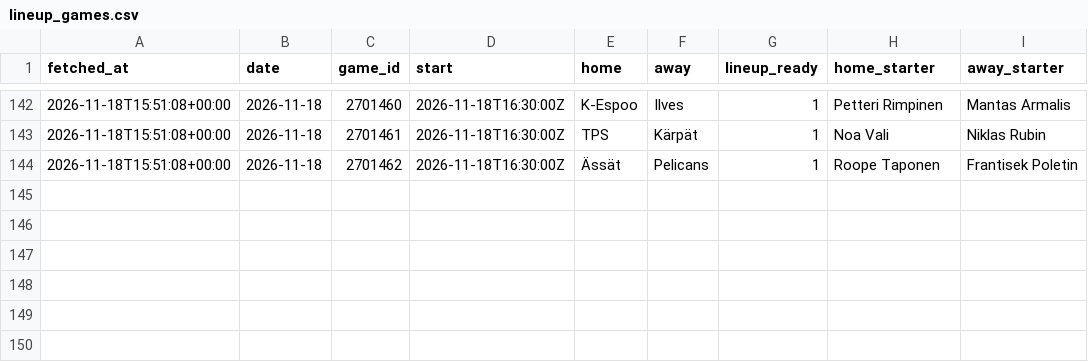
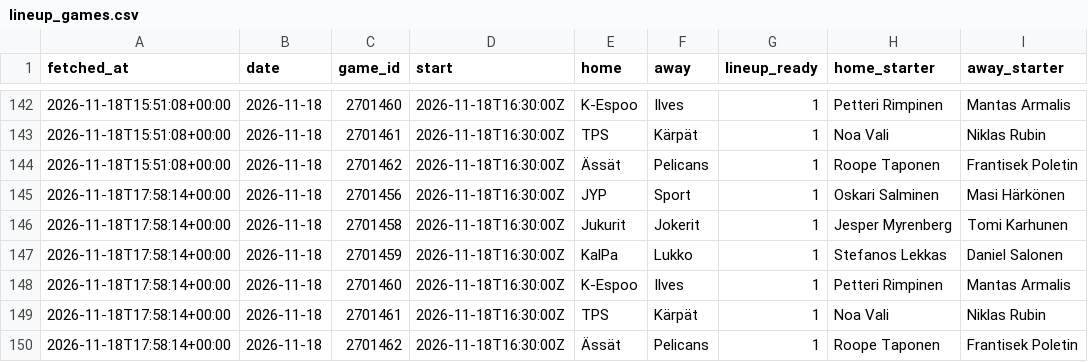
Before and after one commit to mikaheino/liiga-2026-27, a CSV file: lineup_games.csv, drawn as a sheet; only a part is shown, gaps mark what is left out; the diff names each change by its address in the sheet, - before the commit and + after, or states it on an @@ line.

```diff
--- a/lineup_games.csv
+++ b/lineup_games.csv
+row 145: 2026-11-18T17:58:14+00:00 | 2026-11-18 | 2701456 | 2026-11-18T16:30:00Z | JYP | Sport | 1 | Oskari Salminen | Masi Härkönen
+row 146: 2026-11-18T17:58:14+00:00 | 2026-11-18 | 2701458 | 2026-11-18T16:30:00Z | Jukurit | Jokerit | 1 | Jesper Myrenberg | Tomi Karhunen
+row 147: 2026-11-18T17:58:14+00:00 | 2026-11-18 | 2701459 | 2026-11-18T16:30:00Z | KalPa | Lukko | 1 | Stefanos Lekkas | Daniel Salonen
+row 148: 2026-11-18T17:58:14+00:00 | 2026-11-18 | 2701460 | 2026-11-18T16:30:00Z | K-Espoo | Ilves | 1 | Petteri Rimpinen | Mantas Armalis
+row 149: 2026-11-18T17:58:14+00:00 | 2026-11-18 | 2701461 | 2026-11-18T16:30:00Z | TPS | Kärpät | 1 | Noa Vali | Niklas Rubin
+row 150: 2026-11-18T17:58:14+00:00 | 2026-11-18 | 2701462 | 2026-11-18T16:30:00Z | Ässät | Pelicans | 1 | Roope Taponen | Frantisek Poletin
```
Also changed, not shown: news_items.csv, 1 other file.
